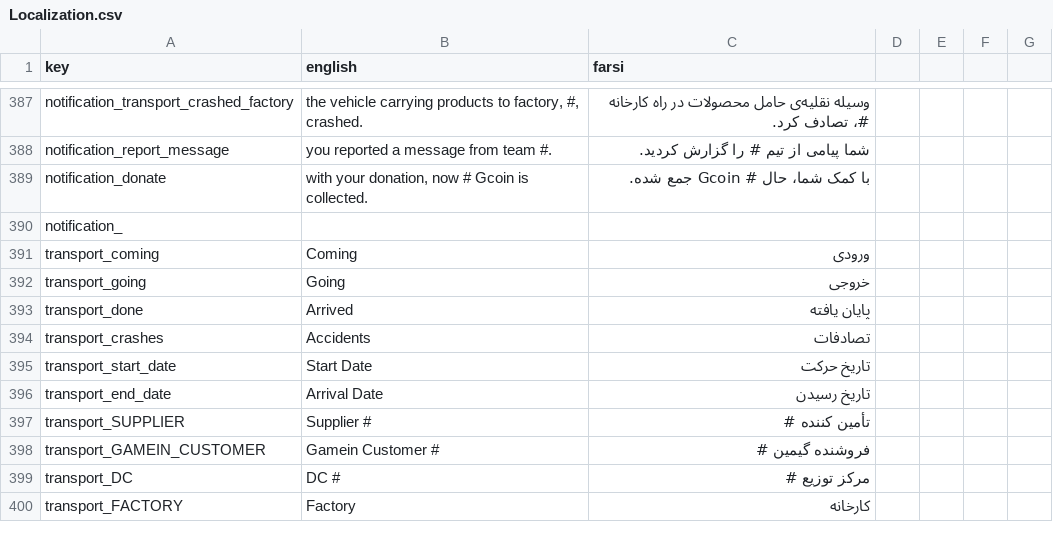
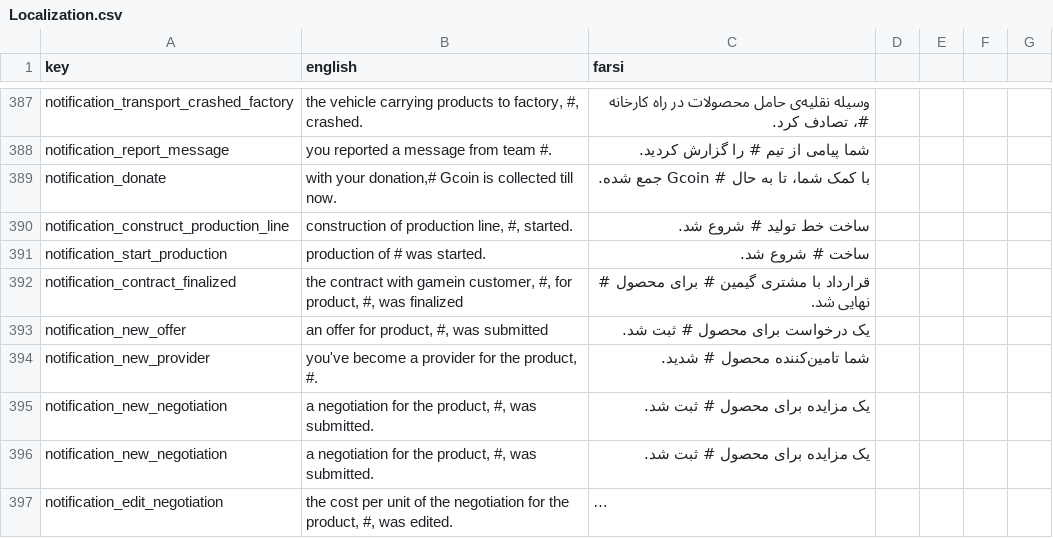
Before and after one commit to GameinSharif/Gamein2021-Client, a CSV file: Assets/Resources/Localization/Localization.csv, drawn as a sheet; only a part is shown, gaps mark what is left out; the shorter side is filled out with more unchanged rows; long unchanged cells end in …; removed rows and columns are numbered as before the commit, all else as after; the diff covers the shown part only; the diff names each change by its address in the sheet, - before the commit and + after, or states it on an @@ line.

Commit message:
added notifications for remained responses

```diff
--- a/Assets/Resources/Localization/Localization.csv
+++ b/Assets/Resources/Localization/Localization.csv
-B389 (english): with your donation, now # Gcoin is collected.
+B389 (english): with your donation,# Gcoin is collected till now.
-C389 (farsi): با کمک شما، حال # Gcoin جمع شده.
+C389 (farsi): با کمک شما، تا به حال # Gcoin جمع شده.
-row 390: notification_
-row 391: transport_coming | Coming | ورودی
+row 390: notification_construct_production_line | construction of production line, #, started. | ساخت خط تولید # شروع شد.
+row 391: notification_start_production | production of # was started. | ساخت # شروع شد.
+row 392: notification_contract_finalized | the contract with gamein customer, #, for product, #, was finalized | قرارداد با مشتری گیمین # برای محصول # نهایی شد.
@@ row 443 moved to row 393: notification_new_offer @@
@@ row 444 moved to row 394: notification_new_provider @@
@@ row 445 moved to row 395: notification_new_negotiation @@
@@ row 446 moved to row 396: notification_new_negotiation @@
@@ row 447 moved to row 397: notification_edit_negotiation @@
```
Also changed, not shown: 11 added rows elsewhere in this file, 16 other files.
